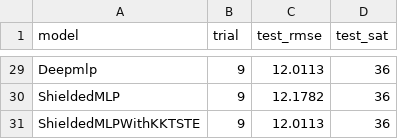
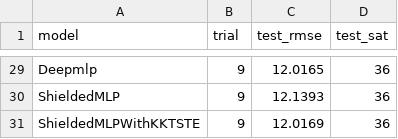
Before and after one commit to arnavxkohli/shield-projected-gradient, a CSV file: out/url/final_rmses_deep.csv, drawn as a sheet; only a part is shown, gaps mark what is left out; the diff covers the shown part only; the diff names each change by its address in the sheet, - before the commit and + after, or states it on an @@ line.

```diff
--- a/out/url/final_rmses_deep.csv
+++ b/out/url/final_rmses_deep.csv
-C29 (test_rmse): 12.0113
+C29 (test_rmse): 12.0165
-C30 (test_rmse): 12.1782
+C30 (test_rmse): 12.1393
-C31 (test_rmse): 12.0113
+C31 (test_rmse): 12.0169
```
Also changed, not shown: 27 edited cells elsewhere in this file, out/kkt_vs_shield_summary.csv, 14 other files.
